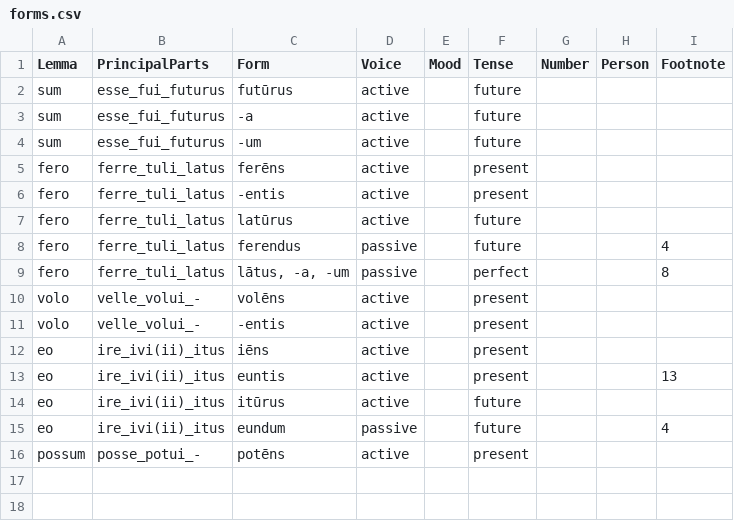
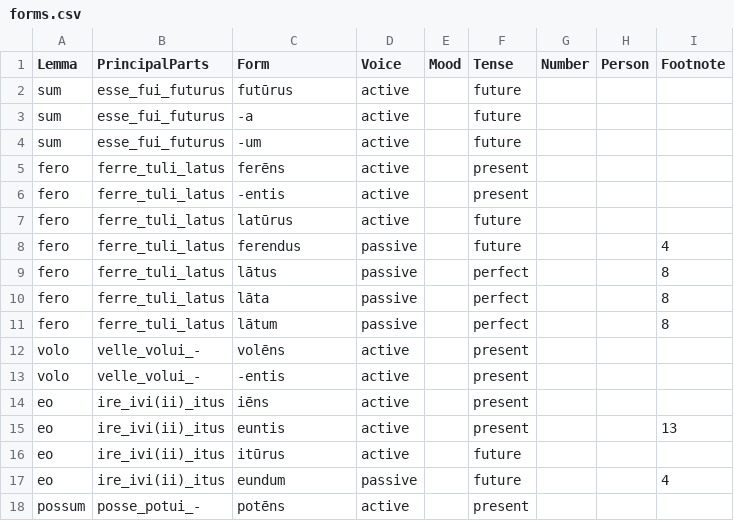
Before and after one commit to alpheios-project/alpheios-core, a CSV file: packages/inflection-tables/lib/lang/latin/data/participle/forms.csv, drawn as a sheet.

Commit message:
fix latum forms

```diff
--- a/packages/inflection-tables/lib/lang/latin/data/participle/forms.csv
+++ b/packages/inflection-tables/lib/lang/latin/data/participle/forms.csv
@@ -8,3 +8,5 @@ fero,ferre_tuli_latus,latūrus,active,,future,,,
 fero,ferre_tuli_latus,ferendus,passive,,future,,,4
-fero,ferre_tuli_latus,"lātus, -a, -um",passive,,perfect,,,8
+fero,ferre_tuli_latus,lātus,passive,,perfect,,,8
+fero,ferre_tuli_latus,lāta,passive,,perfect,,,8
+fero,ferre_tuli_latus,lātum,passive,,perfect,,,8
 volo,velle_volui_-,volēns,active,,present,,,
```
Also changed, not shown: 4 other files.
